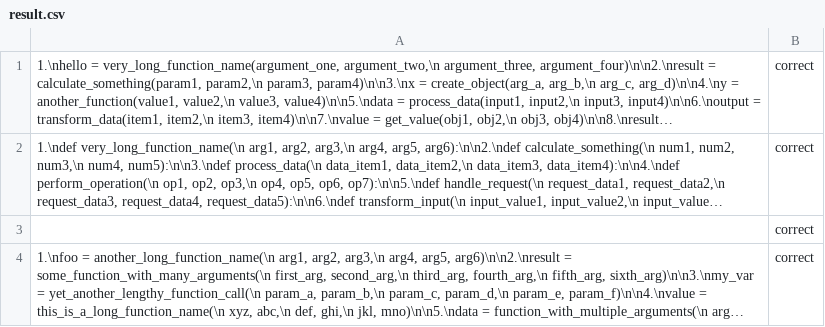
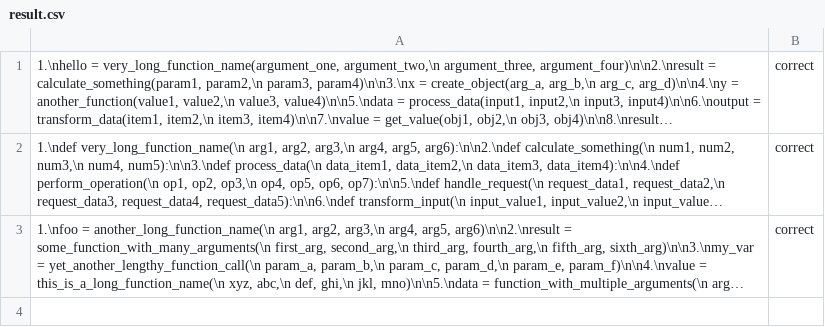
Before and after one commit to TarasKutsyk/Codestyle-Dataset-Generator, a CSV file: result.csv, drawn as a sheet; long unchanged cells end in …; the diff names each change by its address in the sheet, - before the commit and + after, or states it on an @@ line.

Commit message:
Initial results + prompt

```diff
--- a/result.csv
+++ b/result.csv
-row 3:  | correct
```
Also changed, not shown: 4 other files.
